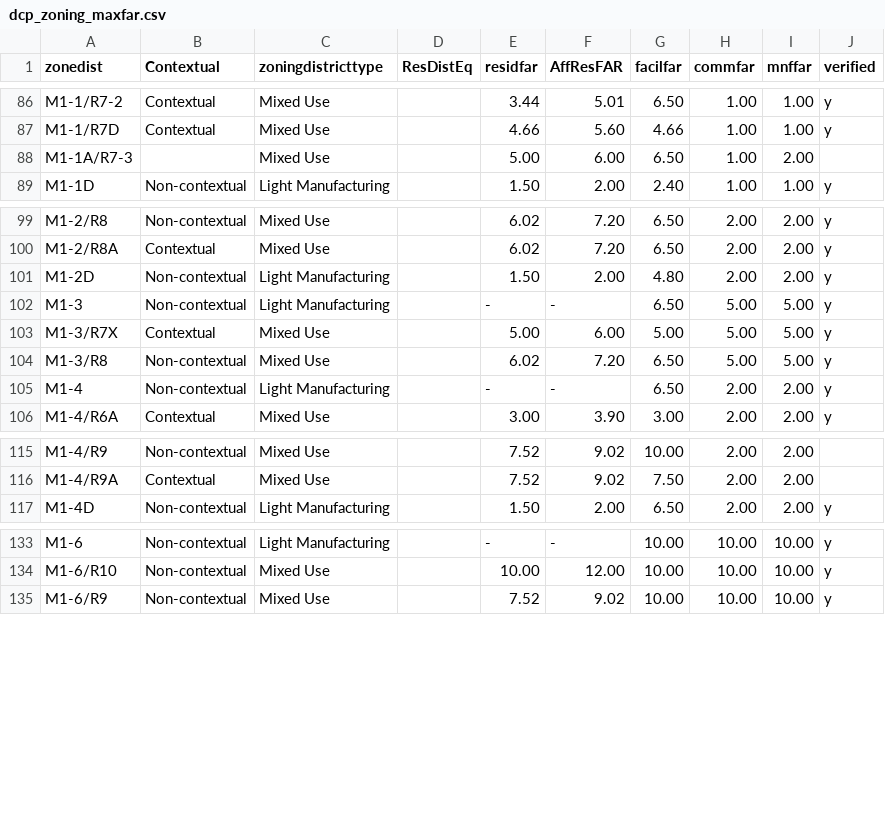
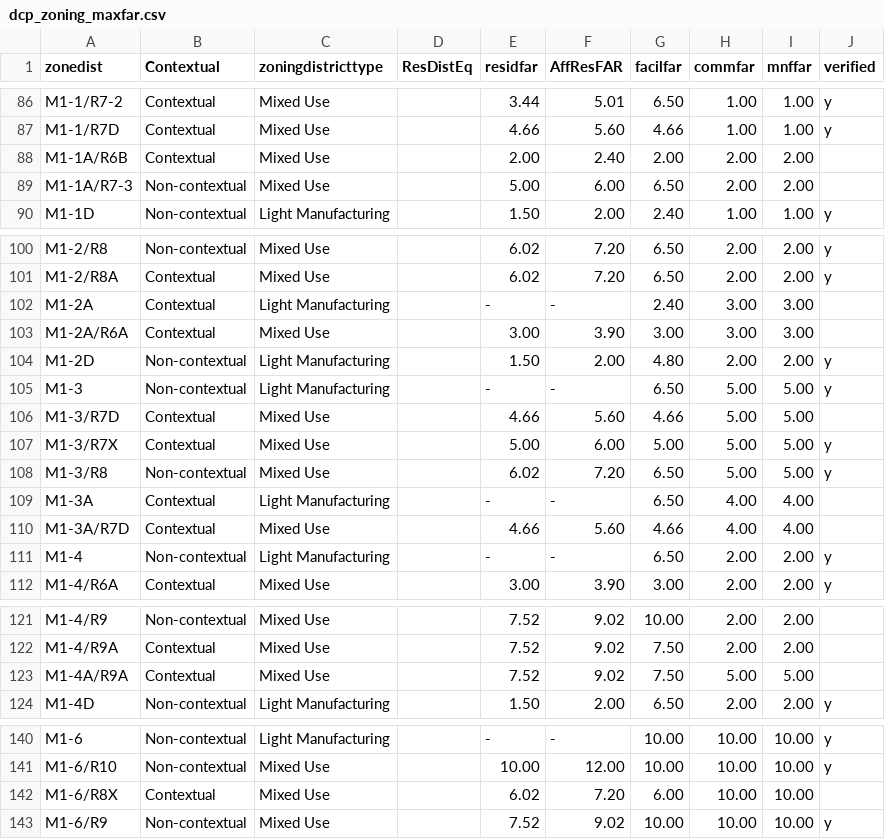
Before and after one commit to NYCPlanning/data-engineering, a CSV file: products/pluto/pluto_build/data/dcp_zoning_maxfar.csv, drawn as a sheet; only a part is shown, gaps mark what is left out.

Commit message:
POST-REVIEW: 8 missing zoning districts

```diff
--- a/products/pluto/pluto_build/data/dcp_zoning_maxfar.csv
+++ b/products/pluto/pluto_build/data/dcp_zoning_maxfar.csv
@@ -87,3 +87,4 @@ M1-1/R7-2,Contextual,Mixed Use,,3.44,5.01,6.50,1.00,1.00,y
 M1-1/R7D,Contextual,Mixed Use,,4.66,5.60,4.66,1.00,1.00,y
-M1-1A/R7-3,,Mixed Use,,5.00,6.00,6.50,1.00,2.00,
+M1-1A/R6B,Contextual,Mixed Use,,2.00,2.40,2.00,2.00,2.00,
+M1-1A/R7-3,Non-contextual,Mixed Use,,5.00,6.00,6.50,2.00,2.00,
 M1-1D,Non-contextual,Light Manufacturing,,1.50,2.00,2.40,1.00,1.00,y
@@ -100,6 +101,11 @@ M1-2/R8,Non-contextual,Mixed Use,,6.02,7.20,6.50,2.00,2.00,y
 M1-2/R8A,Contextual,Mixed Use,,6.02,7.20,6.50,2.00,2.00,y
+M1-2A,Contextual,Light Manufacturing,,-,-,2.40,3.00,3.00,
+M1-2A/R6A,Contextual,Mixed Use,,3.00,3.90,3.00,3.00,3.00,
 M1-2D,Non-contextual,Light Manufacturing,,1.50,2.00,4.80,2.00,2.00,y
 M1-3,Non-contextual,Light Manufacturing,,-,-,6.50,5.00,5.00,y
+M1-3/R7D,Contextual,Mixed Use,,4.66,5.60,4.66,5.00,5.00,
 M1-3/R7X,Contextual,Mixed Use,,5.00,6.00,5.00,5.00,5.00,y
 M1-3/R8,Non-contextual,Mixed Use,,6.02,7.20,6.50,5.00,5.00,y
+M1-3A,Contextual,Light Manufacturing,,-,-,6.50,4.00,4.00,
+M1-3A/R7D,Contextual,Mixed Use,,4.66,5.60,4.66,4.00,4.00,
 M1-4,Non-contextual,Light Manufacturing,,-,-,6.50,2.00,2.00,y
@@ -116,2 +122,3 @@ M1-4/R9,Non-contextual,Mixed Use,,7.52,9.02,10.00,2.00,2.00,
 M1-4/R9A,Contextual,Mixed Use,,7.52,9.02,7.50,2.00,2.00,
+M1-4A/R9A,Contextual,Mixed Use,,7.52,9.02,7.50,5.00,5.00,
 M1-4D,Non-contextual,Light Manufacturing,,1.50,2.00,6.50,2.00,2.00,y
@@ -134,2 +141,3 @@ M1-6,Non-contextual,Light Manufacturing,,-,-,10.00,10.00,10.00,y
 M1-6/R10,Non-contextual,Mixed Use,,10.00,12.00,10.00,10.00,10.00,y
+M1-6/R8X,Contextual,Mixed Use,,6.02,7.20,6.00,10.00,10.00,
 M1-6/R9,Non-contextual,Mixed Use,,7.52,9.02,10.00,10.00,10.00,y
```
